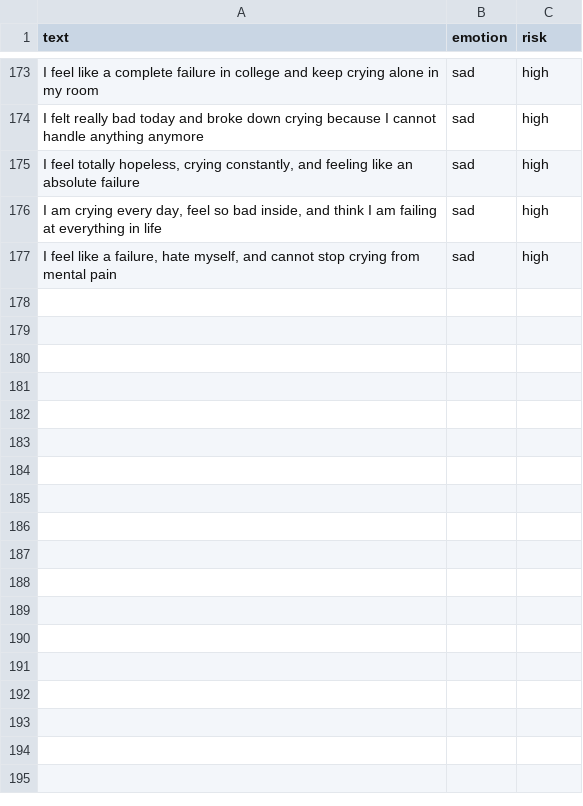
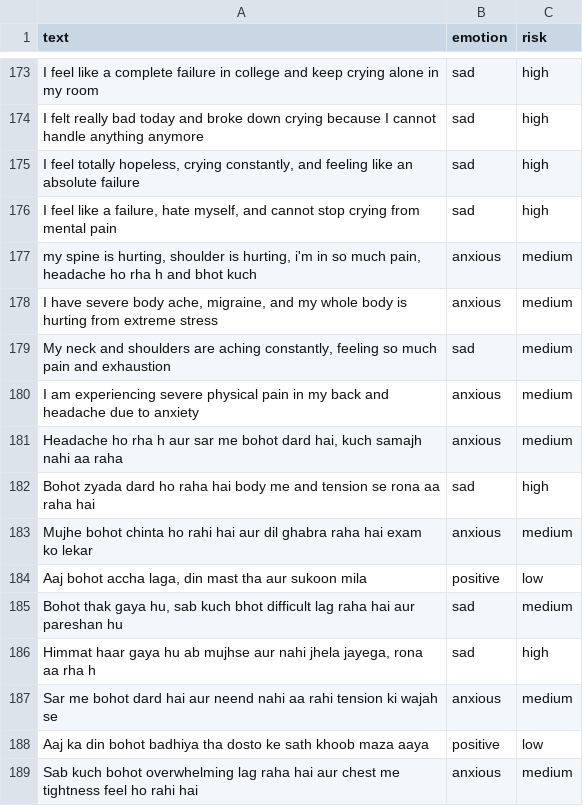
Before and after one commit to Sonitmehta/ai-mental-health-monitor, a CSV file: data/sample_dataset.csv, drawn as a sheet; only a part is shown, gaps mark what is left out; removed rows and columns are numbered as before the commit, all else as after; the diff names each change by its address in the sheet, - before the commit and + after, or states it on an @@ line.

Commit message:
feat: enhance Hinglish NLP & somatic pain detection, add continuous learning pipeline & MIT license, update README key features

```diff
--- a/data/sample_dataset.csv
+++ b/data/sample_dataset.csv
-row 176: I am crying every day, feel so bad inside, and think I am failing at everything in life | sad | high
+row 177: my spine is hurting, shoulder is hurting, i'm in so much pain, headache ho rha h and bhot kuch | anxious | medium
+row 178: I have severe body ache, migraine, and my whole body is hurting from extreme stress | anxious | medium
+row 179: My neck and shoulders are aching constantly, feeling so much pain and exhaustion | sad | medium
+row 180: I am experiencing severe physical pain in my back and headache due to anxiety | anxious | medium
+row 181: Headache ho rha h aur sar me bohot dard hai, kuch samajh nahi aa raha | anxious | medium
+row 182: Bohot zyada dard ho raha hai body me and tension se rona aa raha hai | sad | high
+row 183: Mujhe bohot chinta ho rahi hai aur dil ghabra raha hai exam ko lekar | anxious | medium
+row 184: Aaj bohot accha laga, din mast tha aur sukoon mila | positive | low
+row 185: Bohot thak gaya hu, sab kuch bhot difficult lag raha hai aur pareshan hu | sad | medium
+row 186: Himmat haar gaya hu ab mujhse aur nahi jhela jayega, rona aa rha h | sad | high
+row 187: Sar me bohot dard hai aur neend nahi aa rahi tension ki wajah se | anxious | medium
+row 188: Aaj ka din bohot badhiya tha dosto ke sath khoob maza aaya | positive | low
+row 189: Sab kuch bohot overwhelming lag raha hai aur chest me tightness feel ho rahi hai | anxious | medium
```
Also changed, not shown: 14 other files.
